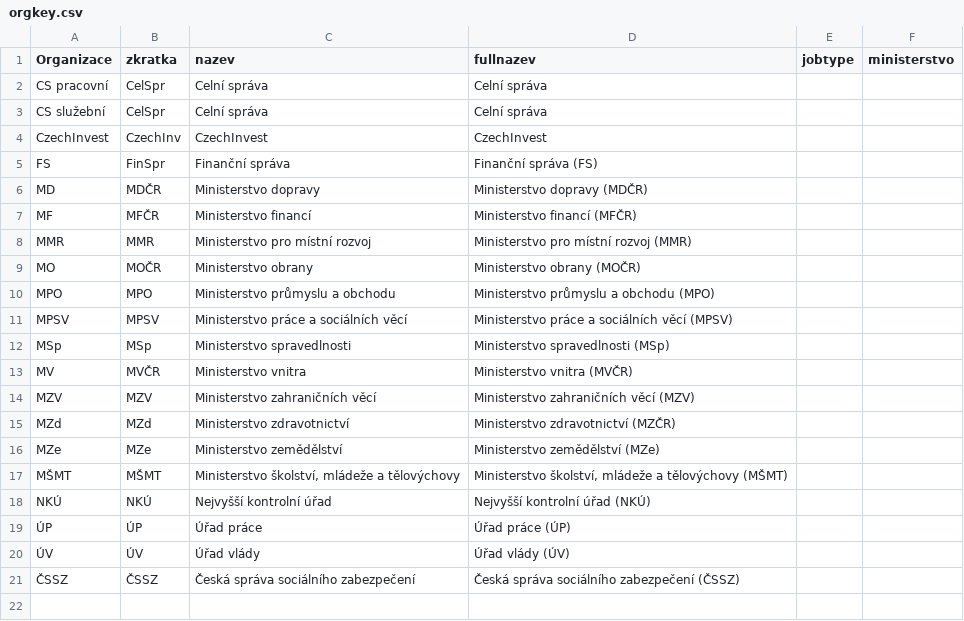
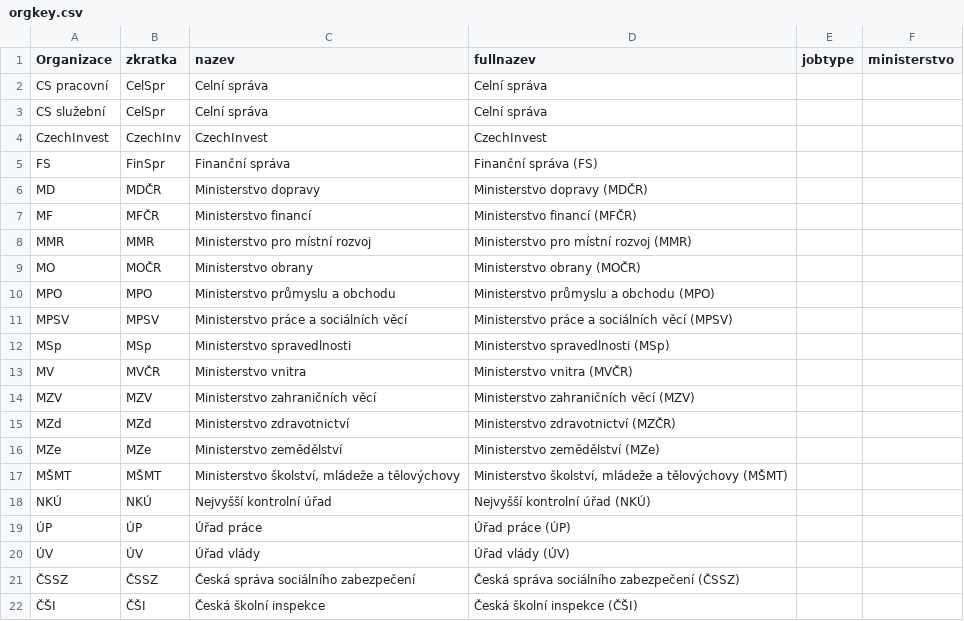
Before and after one commit to petrbouchal/czgov-jobsapp, a CSV file: orgkey.csv, drawn as a sheet.

```diff
--- a/orgkey.csv
+++ b/orgkey.csv
@@ -21 +21,2 @@ NKÚ,NKÚ,Nejvyšší kontrolní úřad,Nejvyšší kontrolní úřad (NKÚ),
 ČSSZ,ČSSZ,Česká správa sociálního zabezpečení,Česká správa sociálního zabezpečení (ČSSZ),
+ČŠI, ČŠI, Česká školní inspekce, Česká školní inspekce (ČŠI)
```
Also changed, not shown: 3 other files.
